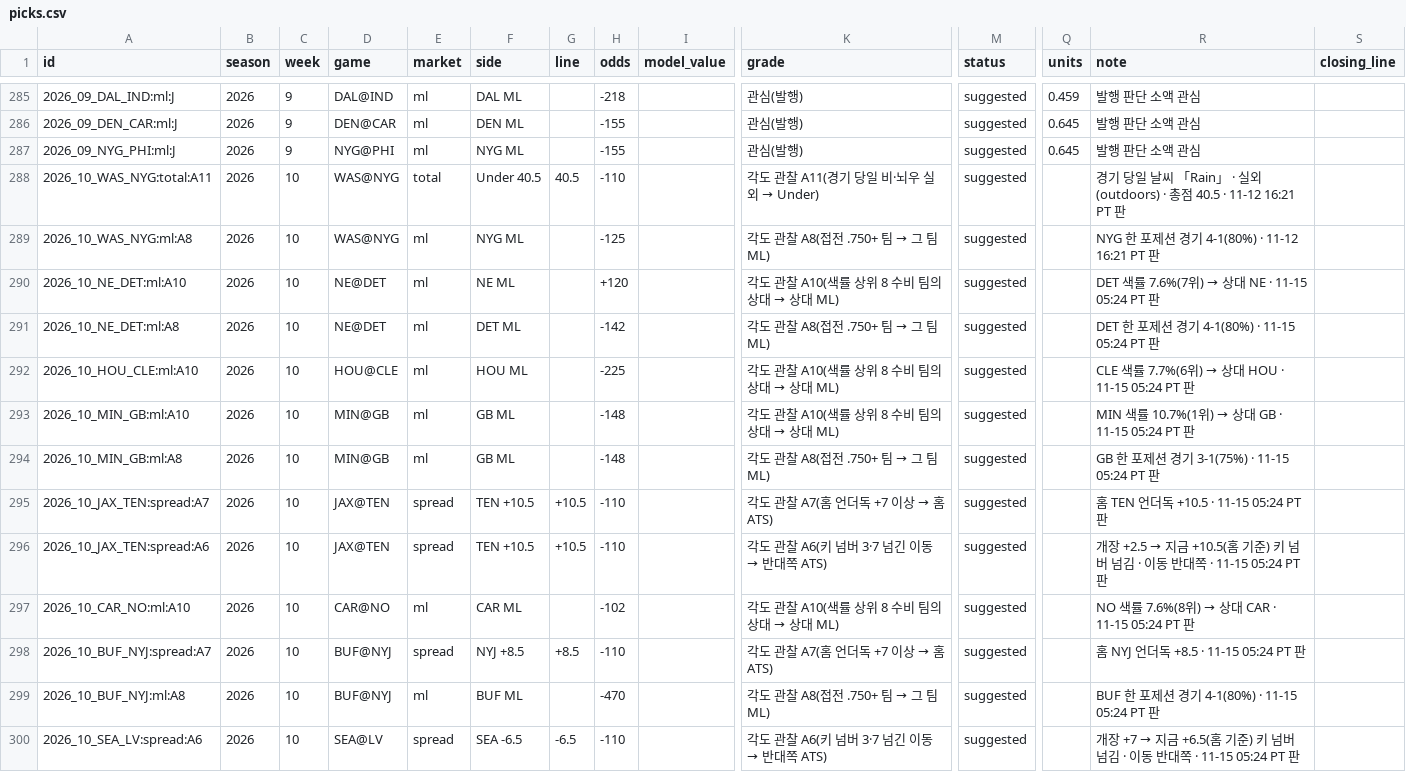
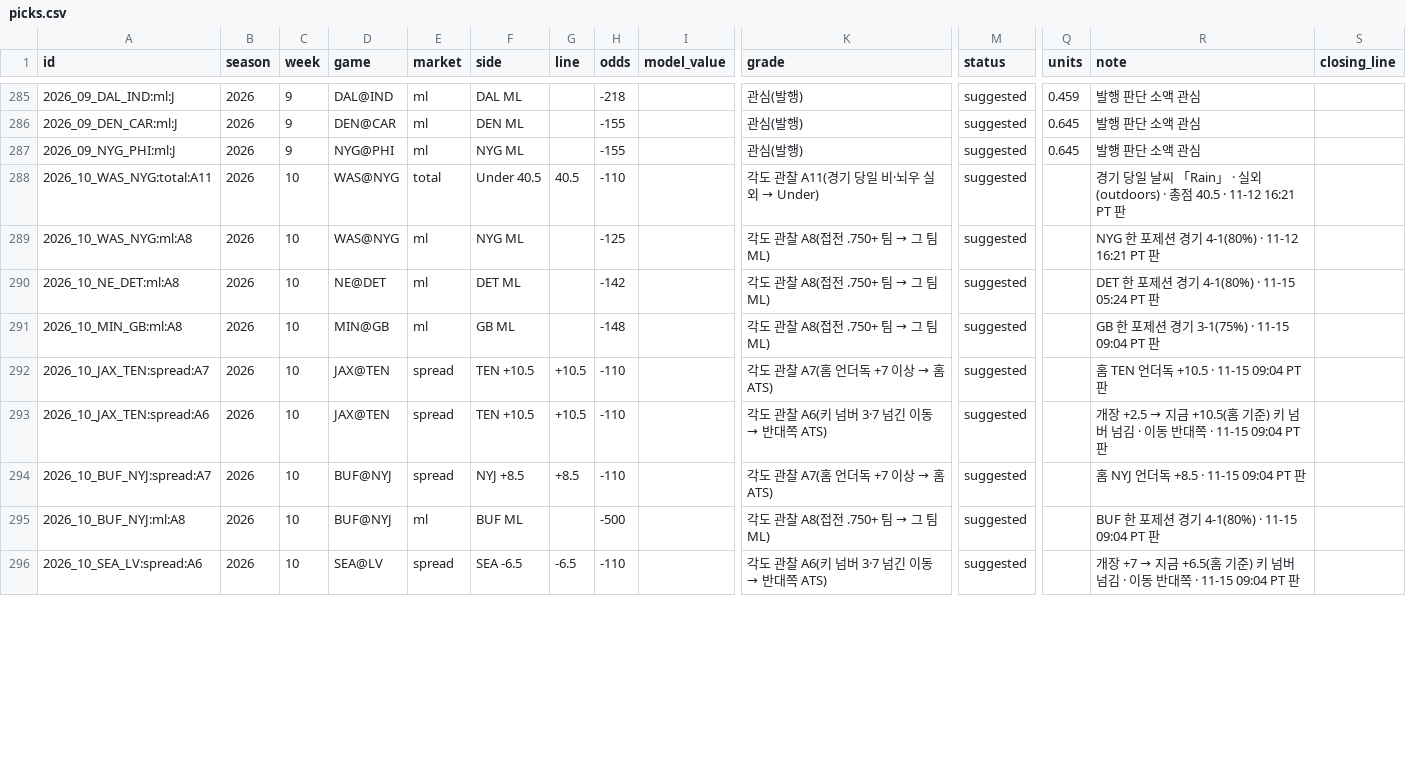
Before and after one commit to hyongdopaulyoon-sketch/hyongdopaulyoon-sketch-nfl-weekly, a CSV file: data/picks.csv, drawn as a sheet; only a part is shown, gaps mark what is left out; removed rows and columns are numbered as before the commit, all else as after; rows hold the shown columns only; the diff covers the shown part only; the diff names each change by its address in the sheet, - before the commit and + after, or states it on an @@ line.

```diff
--- a/data/picks.csv
+++ b/data/picks.csv
-row 290: 2026_10_NE_DET:ml:A10 | 2026 | 10 | NE@DET | ml | NE ML |  | +120 |  | 각도 관찰 A10(색률 상위 8 수비 팀의 상대 → 상대 ML) | suggested |  | DET 색률 7.6%(7위) → 상대 NE · 11-15 05:24 PT 판
-row 292: 2026_10_HOU_CLE:ml:A10 | 2026 | 10 | HOU@CLE | ml | HOU ML |  | -225 |  | 각도 관찰 A10(색률 상위 8 수비 팀의 상대 → 상대 ML) | suggested |  | CLE 색률 7.7%(6위) → 상대 HOU · 11-15 05:24 PT 판
-row 293: 2026_10_MIN_GB:ml:A10 | 2026 | 10 | MIN@GB | ml | GB ML |  | -148 |  | 각도 관찰 A10(색률 상위 8 수비 팀의 상대 → 상대 ML) | suggested |  | MIN 색률 10.7%(1위) → 상대 GB · 11-15 05:24 PT 판
-R291 (note): GB 한 포제션 경기 3-1(75%) · 11-15 05:24 PT 판
+R291 (note): GB 한 포제션 경기 3-1(75%) · 11-15 09:04 PT 판
-R292 (note): 홈 TEN 언더독 +10.5 · 11-15 05:24 PT 판
+R292 (note): 홈 TEN 언더독 +10.5 · 11-15 09:04 PT 판
-R293 (note): …쪽 · 11-15 05:24 PT 판
+R293 (note): …쪽 · 11-15 09:04 PT 판
-row 297: 2026_10_CAR_NO:ml:A10 | 2026 | 10 | CAR@NO | ml | CAR ML |  | -102 |  | 각도 관찰 A10(색률 상위 8 수비 팀의 상대 → 상대 ML) | suggested |  | NO 색률 7.6%(8위) → 상대 CAR · 11-15 05:24 PT 판
-R294 (note): 홈 NYJ 언더독 +8.5 · 11-15 05:24 PT 판
+R294 (note): 홈 NYJ 언더독 +8.5 · 11-15 09:04 PT 판
-H295 (odds): -470
+H295 (odds): -500
-R295 (note): BUF 한 포제션 경기 4-1(80%) · 11-15 05:24 PT 판
+R295 (note): BUF 한 포제션 경기 4-1(80%) · 11-15 09:04 PT 판
-R296 (note): …쪽 · 11-15 05:24 PT 판
+R296 (note): …쪽 · 11-15 09:04 PT 판
```
Also changed, not shown: 3 added rows, 1 removed row and 8 edited cells elsewhere in this file, data/2026-w10/predictions.csv, 5 other files.
